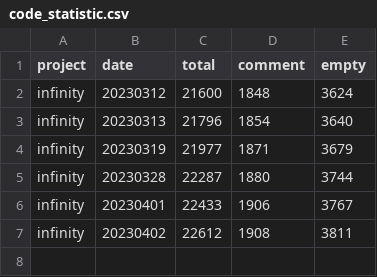
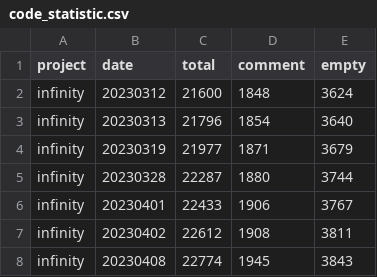
Before and after one commit to icebangbang/infinity, a CSV file: app/static/code_statistic.csv, drawn as a sheet.

```diff
--- a/app/static/code_statistic.csv
+++ b/app/static/code_statistic.csv
@@ -7 +7,2 @@ infinity,20230401,22433,1906,3767
 infinity,20230402,22612,1908,3811
+infinity,20230408,22774,1945,3843
```
Also changed, not shown: 3 other files.
